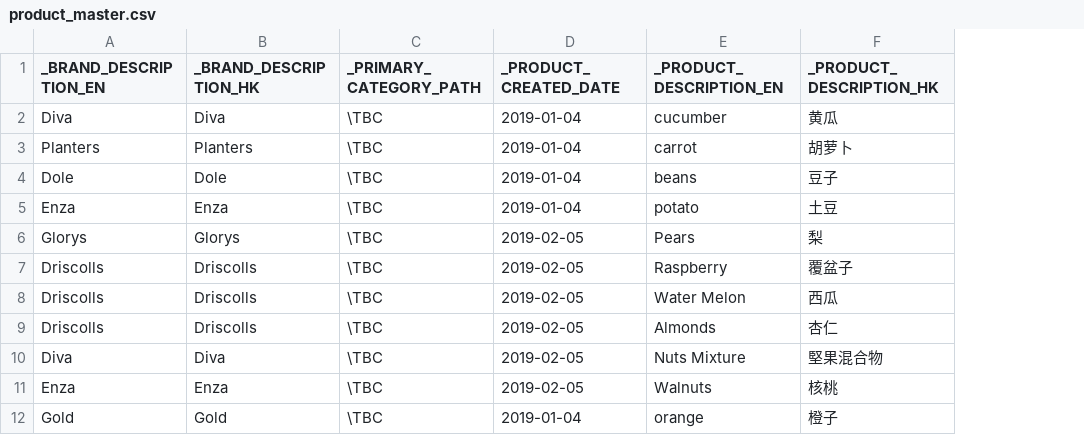
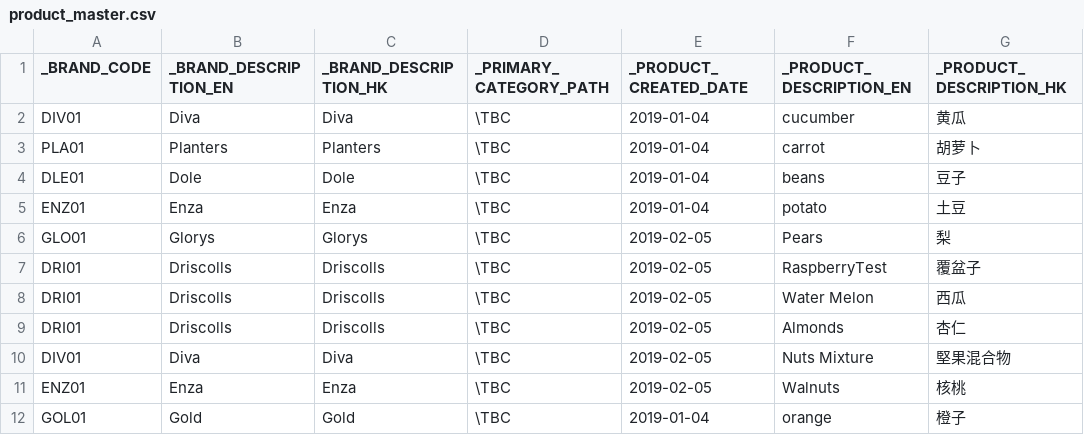
Before and after one commit to dmac088/mochi, a CSV file: be/data/uploads/product_master.csv, drawn as a sheet; only a part is shown; addresses are those after the commit; the diff names each change by its address in the sheet, - before the commit and + after, or states it on an @@ line.

```diff
--- a/be/data/uploads/product_master.csv
+++ b/be/data/uploads/product_master.csv
+column A (_BRAND_CODE), rows 2-12: DIV01 | PLA01 | DLE01 | ENZ01 | GLO01 | DRI01 | DRI01 | DRI01 | DIV01 | ENZ01 | GOL01
-F7 (_PRODUCT_DESCRIPTION_EN): Raspberry
+F7 (_PRODUCT_DESCRIPTION_EN): RaspberryTest
```
Also changed, not shown: 44 other files.
